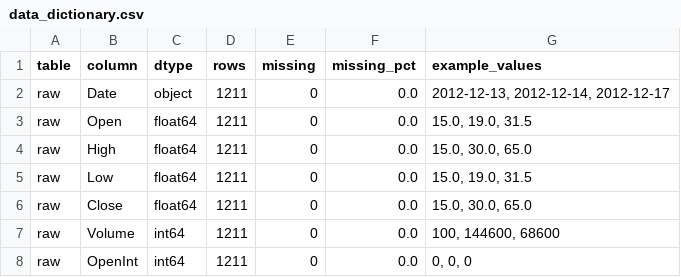
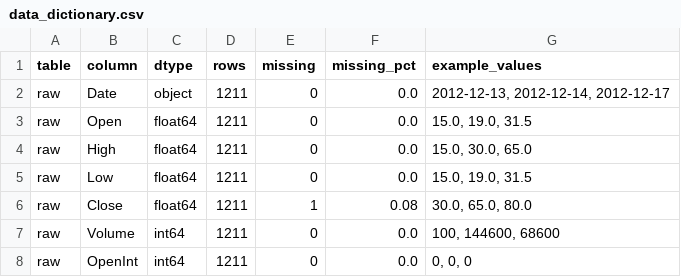
Before and after one commit to lillian6666666/sqlite-python-data-catalog, a CSV file: output/data_dictionary.csv, drawn as a sheet.

```diff
--- a/output/data_dictionary.csv
+++ b/output/data_dictionary.csv
@@ -5,3 +5,3 @@ raw,High,float64,1211,0,0.0,"15.0, 30.0, 65.0"
 raw,Low,float64,1211,0,0.0,"15.0, 19.0, 31.5"
-raw,Close,float64,1211,0,0.0,"15.0, 30.0, 65.0"
+raw,Close,float64,1211,1,0.08,"30.0, 65.0, 80.0"
 raw,Volume,int64,1211,0,0.0,"100, 144600, 68600"
```
Also changed, not shown: output/daily_returns.csv, 5 other files.
